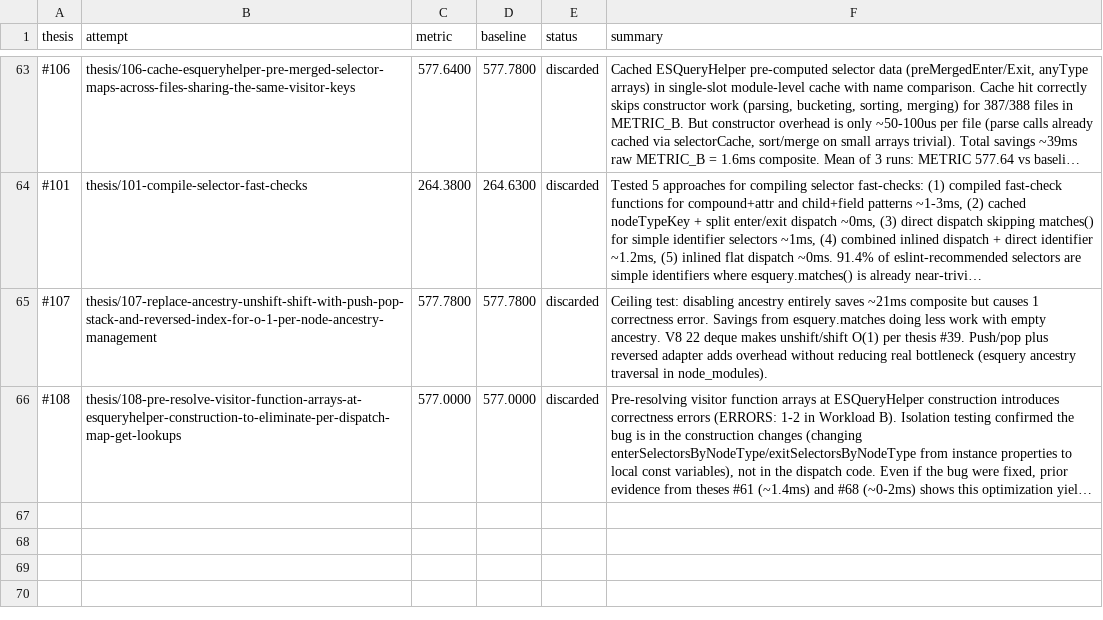
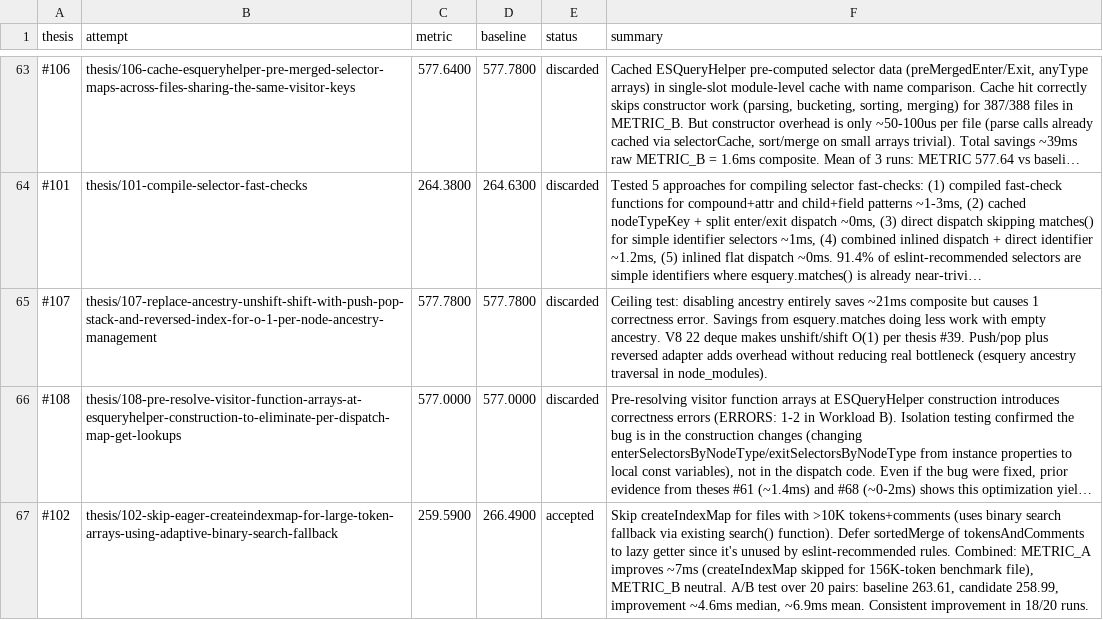
Before and after one commit to alanzabihi/eslint, a TSV file: results.tsv, drawn as a sheet; only a part is shown, gaps mark what is left out; long unchanged cells end in …; the diff names each change by its address in the sheet, - before the commit and + after, or states it on an @@ line.

Commit message:
Update results.tsv via polyresearch sync.

```diff
--- a/results.tsv
+++ b/results.tsv
+row 67: #102 | thesis/102-skip-eager-createindexmap-for-large-token-arrays-using-adaptive-binary-search-fallback | 259.5900 | 266.4900 | accepted | Skip createIndexMap for files with >10K tokens+comments (uses binary search fallback via existing search() function). Defer sortedMerge of tokensAndComments to lazy getter since it's unused by eslint-recommended rules. Combined: METRIC_A improves ~7ms (createIndexMap skipped for 156K-token benchmark file), METRIC_B neutral. A/B test over 20 pairs: baseline 263.61, candidate 258.99, improvement ~4.6ms median, ~6.9ms mean. Consistent improvement in 18/20 runs.
```
